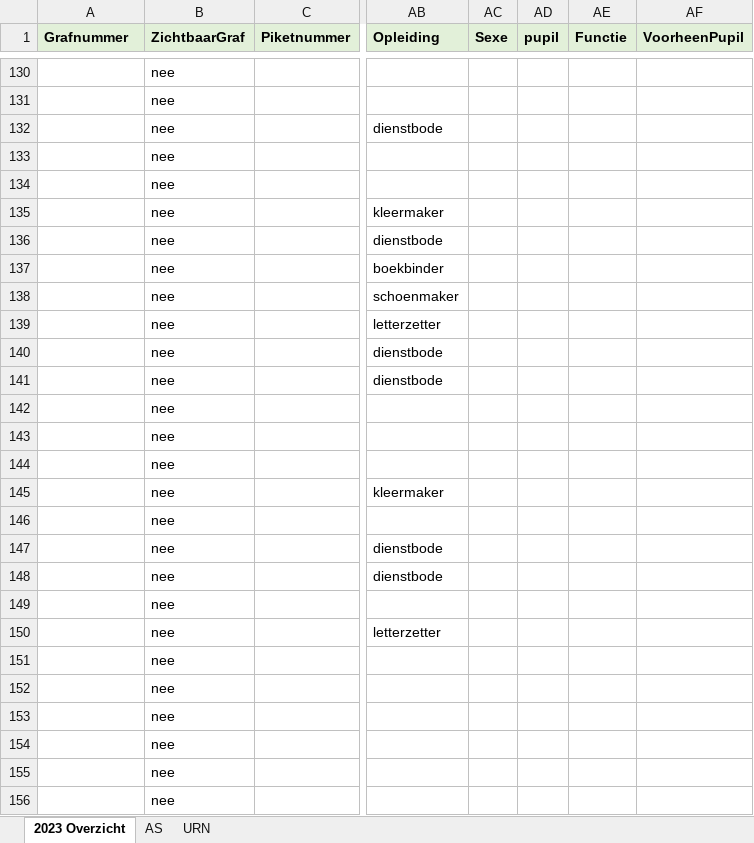
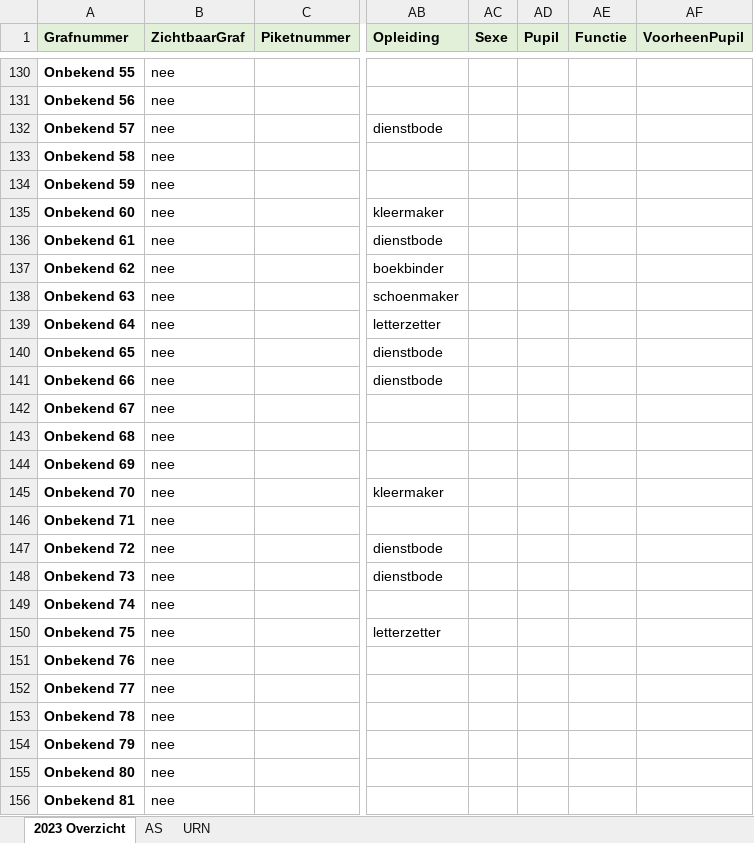
Before and after one commit to zmaji/smart-solutions-memento-mori-back-end, an Excel workbook: app/files/2023-StMM-Overzicht-Weezenkerkhof.xlsx, sheet 2023 Overzicht, drawn as a sheet; only a part is shown, gaps mark what is left out; values as stored, in another font and other column widths than the file's, no borders; the diff covers the shown part only; the diff names each change by its address in the sheet, - before the commit and + after, or states it on an @@ line.

```diff
--- a/app/files/2023-StMM-Overzicht-Weezenkerkhof.xlsx (sheet 2023 Overzicht)
+++ b/app/files/2023-StMM-Overzicht-Weezenkerkhof.xlsx (sheet 2023 Overzicht)
-AD1: pupil
+AD1: Pupil
-A130 (Grafnummer): (empty)
+A130 (Grafnummer): Onbekend 55
-A131 (Grafnummer): (empty)
+A131 (Grafnummer): Onbekend 56
-A132 (Grafnummer): (empty)
+A132 (Grafnummer): Onbekend 57
-A133 (Grafnummer): (empty)
+A133 (Grafnummer): Onbekend 58
-A134 (Grafnummer): (empty)
+A134 (Grafnummer): Onbekend 59
-A135 (Grafnummer): (empty)
+A135 (Grafnummer): Onbekend 60
-A136 (Grafnummer): (empty)
+A136 (Grafnummer): Onbekend 61
-A137 (Grafnummer): (empty)
+A137 (Grafnummer): Onbekend 62
-A138 (Grafnummer): (empty)
+A138 (Grafnummer): Onbekend 63
-A139 (Grafnummer): (empty)
+A139 (Grafnummer): Onbekend 64
-A140 (Grafnummer): (empty)
+A140 (Grafnummer): Onbekend 65
-A141 (Grafnummer): (empty)
+A141 (Grafnummer): Onbekend 66
-A142 (Grafnummer): (empty)
+A142 (Grafnummer): Onbekend 67
-A143 (Grafnummer): (empty)
+A143 (Grafnummer): Onbekend 68
-A144 (Grafnummer): (empty)
+A144 (Grafnummer): Onbekend 69
-A145 (Grafnummer): (empty)
+A145 (Grafnummer): Onbekend 70
-A146 (Grafnummer): (empty)
+A146 (Grafnummer): Onbekend 71
-A147 (Grafnummer): (empty)
+A147 (Grafnummer): Onbekend 72
-A148 (Grafnummer): (empty)
+A148 (Grafnummer): Onbekend 73
-A149 (Grafnummer): (empty)
+A149 (Grafnummer): Onbekend 74
-A150 (Grafnummer): (empty)
+A150 (Grafnummer): Onbekend 75
-A151 (Grafnummer): (empty)
+A151 (Grafnummer): Onbekend 76
-A152 (Grafnummer): (empty)
+A152 (Grafnummer): Onbekend 77
-A153 (Grafnummer): (empty)
+A153 (Grafnummer): Onbekend 78
-A154 (Grafnummer): (empty)
+A154 (Grafnummer): Onbekend 79
-A155 (Grafnummer): (empty)
+A155 (Grafnummer): Onbekend 80
-A156 (Grafnummer): (empty)
+A156 (Grafnummer): Onbekend 81
```
Also changed, not shown: 427 edited cells and cell formats elsewhere in this sheet, 2 other files.
